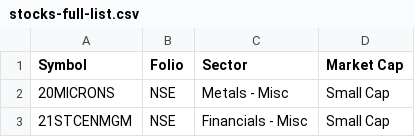
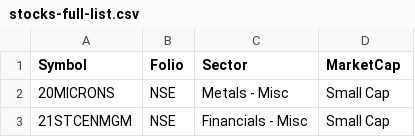
Before and after one commit to aypaninv/sector-analyze, a CSV file: files/stocks-full-list.csv, drawn as a sheet; only a part is shown.

```diff
--- a/files/stocks-full-list.csv
+++ b/files/stocks-full-list.csv
@@ -1,2 +1,2 @@
-Symbol,Folio,Sector,Market Cap
+Symbol,Folio,Sector,MarketCap
 20MICRONS,NSE,Metals - Misc,Small Cap
```
Also changed, not shown: files/stocks.csv, 18 other files.
